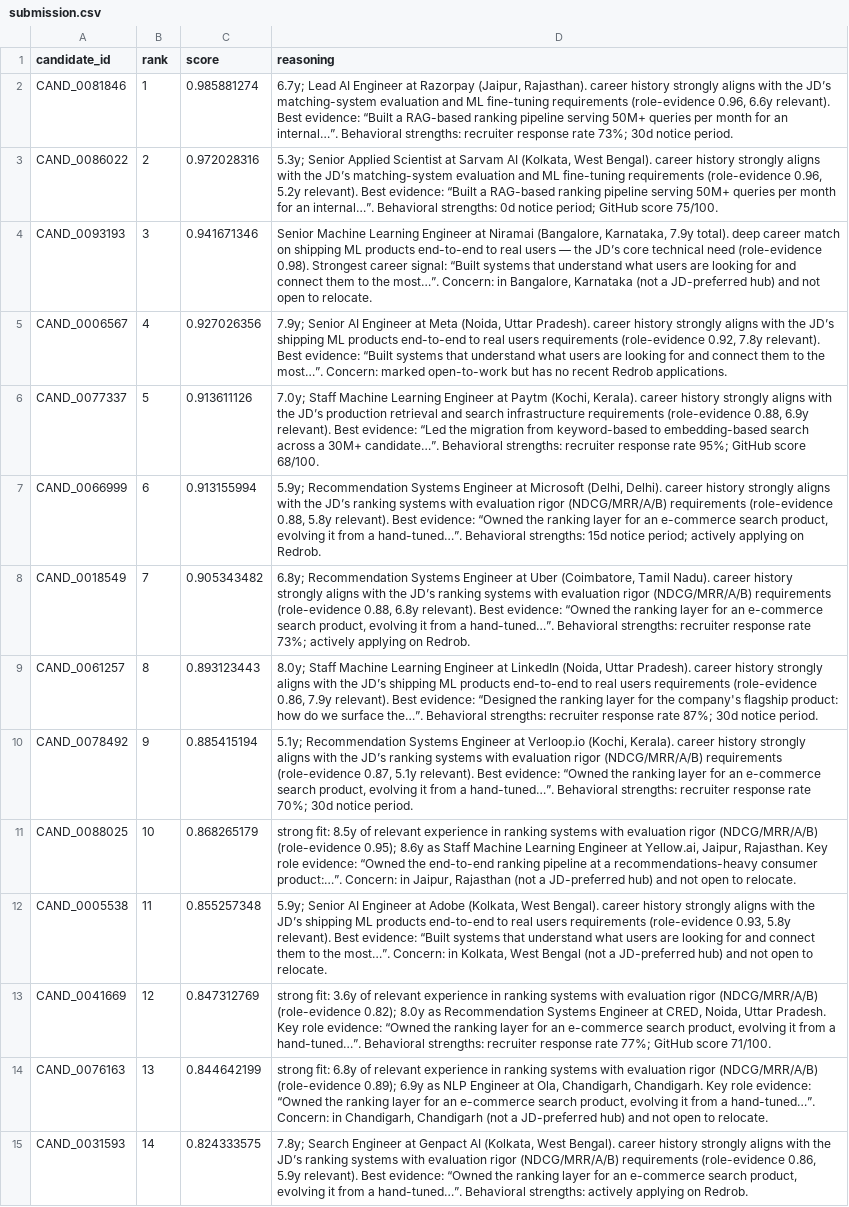
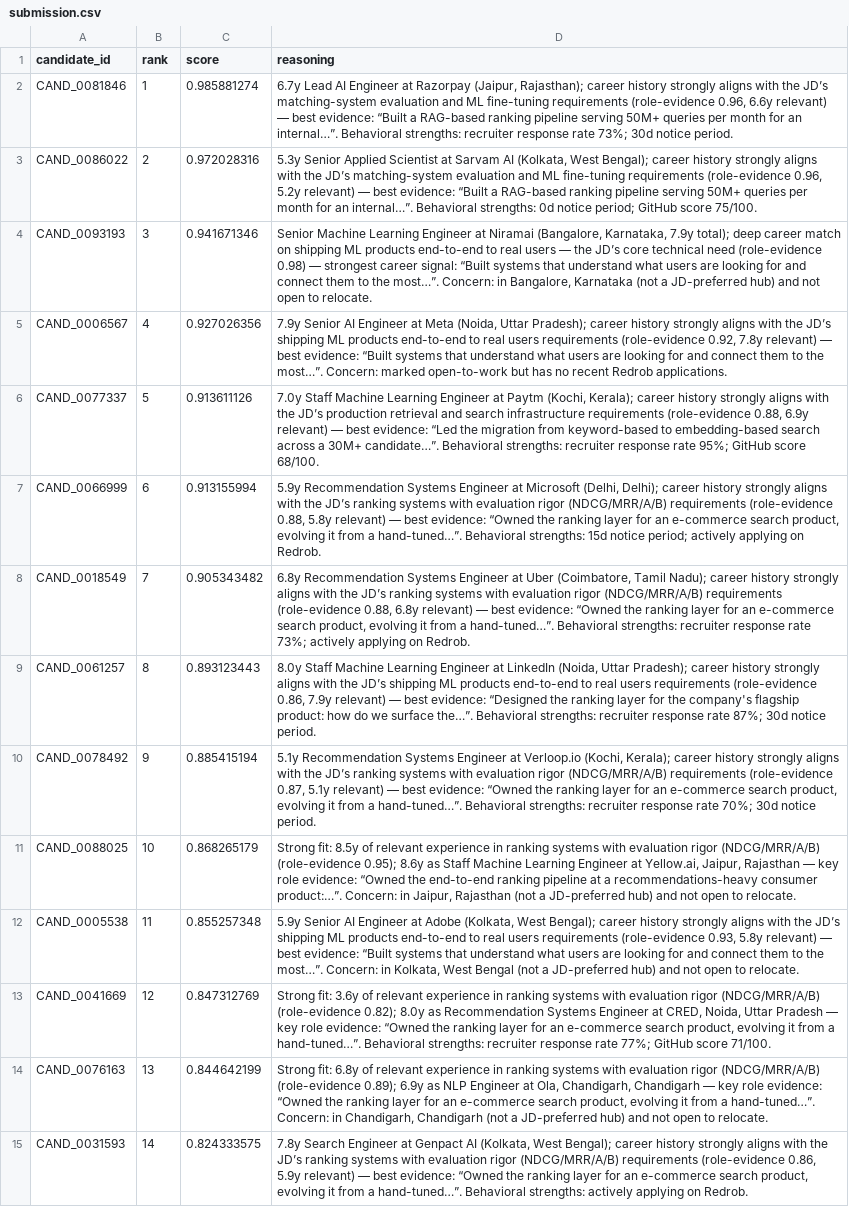
Before and after one commit to tayyab415/India-runs-submission, a CSV file: submission.csv, drawn as a sheet; only a part is shown; the diff covers the shown part only; the diff names each change by its address in the sheet, - before the commit and + after, or states it on an @@ line.

```diff
--- a/submission.csv
+++ b/submission.csv
-D2 (reasoning): 6.7y; Lead AI Engineer at Razorpay (Jaipur, Rajasthan). career history strongly aligns with the JD’s matching-system evaluation and ML fine-tuning requirements (role-evidence 0.96, 6.6y relevant). Best evidence: “Built…
+D2 (reasoning): 6.7y Lead AI Engineer at Razorpay (Jaipur, Rajasthan); career history strongly aligns with the JD’s matching-system evaluation and ML fine-tuning requirements (role-evidence 0.96, 6.6y relevant) — best evidence: “Built…
-D3 (reasoning): 5.3y; Senior Applied Scientist at Sarvam AI (Kolkata, West Bengal). career history strongly aligns with the JD’s matching-system evaluation and ML fine-tuning requirements (role-evidence 0.96, 5.2y relevant). Best evidence: “Built…
+D3 (reasoning): 5.3y Senior Applied Scientist at Sarvam AI (Kolkata, West Bengal); career history strongly aligns with the JD’s matching-system evaluation and ML fine-tuning requirements (role-evidence 0.96, 5.2y relevant) — best evidence: “Built…
-D4 (reasoning): …Karnataka, 7.9y total). deep career match on shipping ML products end-to-end to real users — the JD’s core technical need (role-evidence 0.98). Strongest career signal:…
+D4 (reasoning): …Karnataka, 7.9y total); deep career match on shipping ML products end-to-end to real users — the JD’s core technical need (role-evidence 0.98) — strongest career signal:…
-D5 (reasoning): 7.9y; Senior AI Engineer at Meta (Noida, Uttar Pradesh). career history strongly aligns with the JD’s shipping ML products end-to-end to real users requirements (role-evidence 0.92, 7.8y relevant). Best evidence: “Built…
+D5 (reasoning): 7.9y Senior AI Engineer at Meta (Noida, Uttar Pradesh); career history strongly aligns with the JD’s shipping ML products end-to-end to real users requirements (role-evidence 0.92, 7.8y relevant) — best evidence: “Built…
-D6 (reasoning): 7.0y; Staff Machine Learning Engineer at Paytm (Kochi, Kerala). career history strongly aligns with the JD’s production retrieval and search infrastructure requirements (role-evidence 0.88, 6.9y relevant). Best evidence: “Led…
+D6 (reasoning): 7.0y Staff Machine Learning Engineer at Paytm (Kochi, Kerala); career history strongly aligns with the JD’s production retrieval and search infrastructure requirements (role-evidence 0.88, 6.9y relevant) — best evidence: “Led…
-D7 (reasoning): 5.9y; Recommendation Systems Engineer at Microsoft (Delhi, Delhi). career history strongly aligns with the JD’s ranking systems with evaluation rigor (NDCG/MRR/A/B) requirements (role-evidence 0.88, 5.8y relevant). Best evidence: “Owned…
+D7 (reasoning): 5.9y Recommendation Systems Engineer at Microsoft (Delhi, Delhi); career history strongly aligns with the JD’s ranking systems with evaluation rigor (NDCG/MRR/A/B) requirements (role-evidence 0.88, 5.8y relevant) — best evidence: “Owned…
-D8 (reasoning): 6.8y; Recommendation Systems Engineer at Uber (Coimbatore, Tamil Nadu). career history strongly aligns with the JD’s ranking systems with evaluation rigor (NDCG/MRR/A/B) requirements (role-evidence 0.88, 6.8y relevant). Best evidence: “Owned…
+D8 (reasoning): 6.8y Recommendation Systems Engineer at Uber (Coimbatore, Tamil Nadu); career history strongly aligns with the JD’s ranking systems with evaluation rigor (NDCG/MRR/A/B) requirements (role-evidence 0.88, 6.8y relevant) — best evidence: “Owned…
-D9 (reasoning): 8.0y; Staff Machine Learning Engineer at LinkedIn (Noida, Uttar Pradesh). career history strongly aligns with the JD’s shipping ML products end-to-end to real users requirements (role-evidence 0.86, 7.9y relevant). Best evidence: “Designed…
+D9 (reasoning): 8.0y Staff Machine Learning Engineer at LinkedIn (Noida, Uttar Pradesh); career history strongly aligns with the JD’s shipping ML products end-to-end to real users requirements (role-evidence 0.86, 7.9y relevant) — best evidence: “Designed…
-D10 (reasoning): 5.1y; Recommendation Systems Engineer at Verloop.io (Kochi, Kerala). career history strongly aligns with the JD’s ranking systems with evaluation rigor (NDCG/MRR/A/B) requirements (role-evidence 0.87, 5.1y relevant). Best evidence: “Owned…
+D10 (reasoning): 5.1y Recommendation Systems Engineer at Verloop.io (Kochi, Kerala); career history strongly aligns with the JD’s ranking systems with evaluation rigor (NDCG/MRR/A/B) requirements (role-evidence 0.87, 5.1y relevant) — best evidence: “Owned…
-D11 (reasoning): strong fit: 8.5y of relevant experience in ranking systems with evaluation rigor (NDCG/MRR/A/B) (role-evidence 0.95); 8.6y as Staff Machine Learning Engineer at Yellow.ai, Jaipur, Rajasthan. Key role evidence:…
+D11 (reasoning): Strong fit: 8.5y of relevant experience in ranking systems with evaluation rigor (NDCG/MRR/A/B) (role-evidence 0.95); 8.6y as Staff Machine Learning Engineer at Yellow.ai, Jaipur, Rajasthan — key role evidence:…
-D12 (reasoning): 5.9y; Senior AI Engineer at Adobe (Kolkata, West Bengal). career history strongly aligns with the JD’s shipping ML products end-to-end to real users requirements (role-evidence 0.93, 5.8y relevant). Best evidence: “Built…
+D12 (reasoning): 5.9y Senior AI Engineer at Adobe (Kolkata, West Bengal); career history strongly aligns with the JD’s shipping ML products end-to-end to real users requirements (role-evidence 0.93, 5.8y relevant) — best evidence: “Built…
-D13 (reasoning): strong fit: 3.6y of relevant experience in ranking systems with evaluation rigor (NDCG/MRR/A/B) (role-evidence 0.82); 8.0y as Recommendation Systems Engineer at CRED, Noida, Uttar Pradesh. Key role evidence:…
+D13 (reasoning): Strong fit: 3.6y of relevant experience in ranking systems with evaluation rigor (NDCG/MRR/A/B) (role-evidence 0.82); 8.0y as Recommendation Systems Engineer at CRED, Noida, Uttar Pradesh — key role evidence:…
-D14 (reasoning): strong fit: 6.8y of relevant experience in ranking systems with evaluation rigor (NDCG/MRR/A/B) (role-evidence 0.89); 6.9y as NLP Engineer at Ola, Chandigarh, Chandigarh. Key role evidence:…
+D14 (reasoning): Strong fit: 6.8y of relevant experience in ranking systems with evaluation rigor (NDCG/MRR/A/B) (role-evidence 0.89); 6.9y as NLP Engineer at Ola, Chandigarh, Chandigarh — key role evidence:…
-D15 (reasoning): 7.8y; Search Engineer at Genpact AI (Kolkata, West Bengal). career history strongly aligns with the JD’s ranking systems with evaluation rigor (NDCG/MRR/A/B) requirements (role-evidence 0.86, 5.9y relevant). Best evidence: “Owned…
+D15 (reasoning): 7.8y Search Engineer at Genpact AI (Kolkata, West Bengal); career history strongly aligns with the JD’s ranking systems with evaluation rigor (NDCG/MRR/A/B) requirements (role-evidence 0.86, 5.9y relevant) — best evidence: “Owned…
```
Also changed, not shown: 86 edited cells elsewhere in this file, 2 other files.
